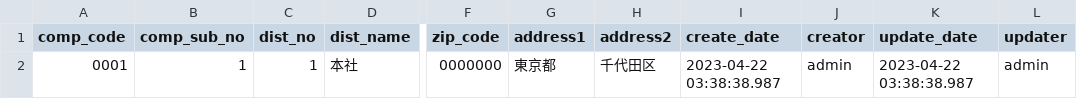
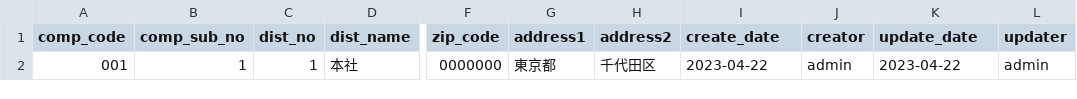
Before and after one commit to k2works/pragmatic-programing-exercise-2023, a CSV file: prisma/data/destination.csv, drawn as a sheet; only a part is shown, gaps mark what is left out; the diff names each change by its address in the sheet, - before the commit and + after, or states it on an @@ line.

```diff
--- a/prisma/data/destination.csv
+++ b/prisma/data/destination.csv
-A2 (comp_code): 0001
+A2 (comp_code): 001
-I2 (create_date): 2023-04-22 03:38:38.987
+I2 (create_date): 2023-04-22
-K2 (update_date): 2023-04-22 03:38:38.987
+K2 (update_date): 2023-04-22
```
Also changed, not shown: prisma/data/company.csv, prisma/data/companyCategoryGroup.csv, 5 other files.
